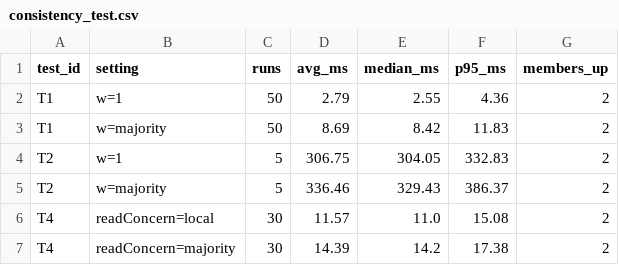
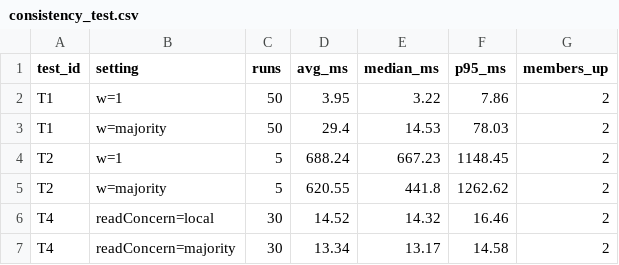
Before and after one commit to ImaneTech/messagerie-mongodb-spark, a CSV file: benchmarks/results/consistency_test.csv, drawn as a sheet.

```diff
--- a/benchmarks/results/consistency_test.csv
+++ b/benchmarks/results/consistency_test.csv
@@ -1,7 +1,7 @@
 test_id,setting,runs,avg_ms,median_ms,p95_ms,members_up
-T1,w=1,50,2.79,2.55,4.36,2
-T1,w=majority,50,8.69,8.42,11.83,2
-T2,w=1,5,306.75,304.05,332.83,2
-T2,w=majority,5,336.46,329.43,386.37,2
-T4,readConcern=local,30,11.57,11.0,15.08,2
-T4,readConcern=majority,30,14.39,14.2,17.38,2
+T1,w=1,50,3.95,3.22,7.86,2
+T1,w=majority,50,29.4,14.53,78.03,2
+T2,w=1,5,688.24,667.23,1148.45,2
+T2,w=majority,5,620.55,441.8,1262.62,2
+T4,readConcern=local,30,14.52,14.32,16.46,2
+T4,readConcern=majority,30,13.34,13.17,14.58,2
```
Also changed, not shown: benchmarks/results/all_queries.csv, benchmarks/results/index_test.csv, 4 other files.
